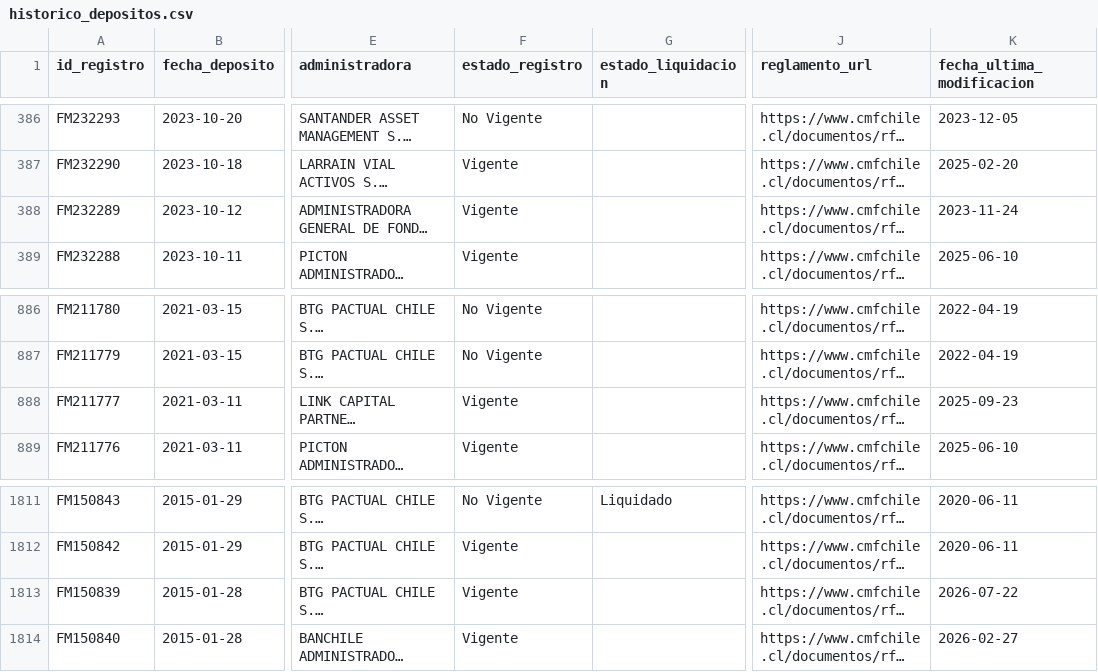
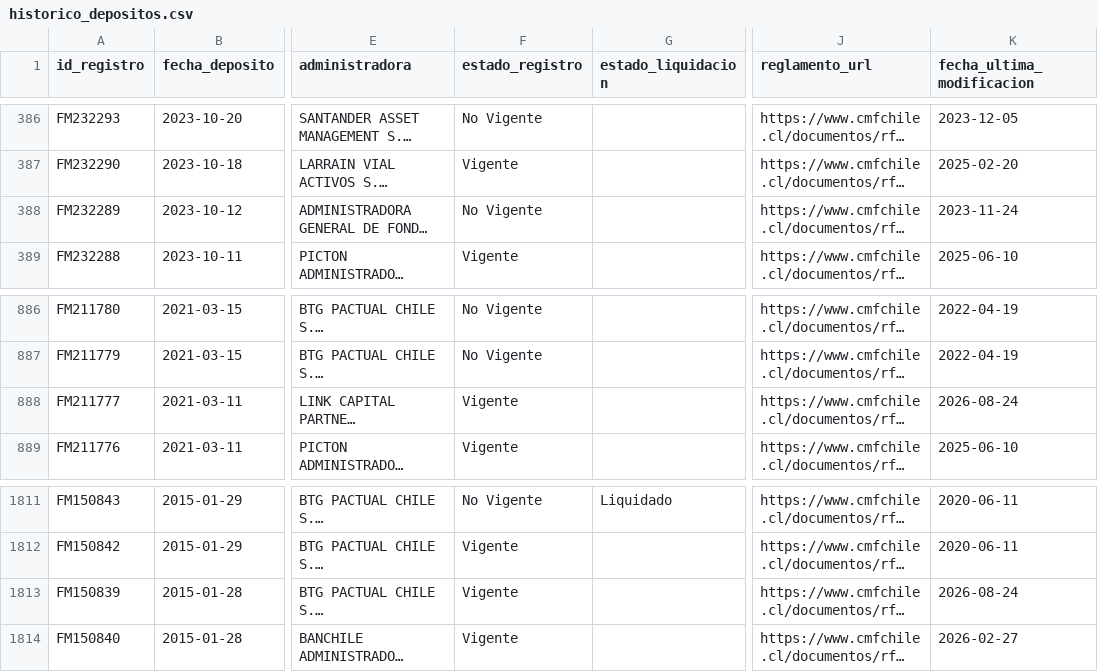
Before and after one commit to Cvmilo25/Deposito-de-fondos, a CSV file: data/historico_depositos.csv, drawn as a sheet; only a part is shown, gaps mark what is left out; long unchanged cells end in …; the diff names each change by its address in the sheet, - before the commit and + after, or states it on an @@ line.

```diff
--- a/data/historico_depositos.csv
+++ b/data/historico_depositos.csv
-F388 (estado_registro): Vigente
+F388 (estado_registro): No Vigente
-K888 (fecha_ultima_modificacion): 2025-09-23
+K888 (fecha_ultima_modificacion): 2026-08-24
-K1813 (fecha_ultima_modificacion): 2026-07-22
+K1813 (fecha_ultima_modificacion): 2026-08-24
```
Also changed, not shown: docs/data/historico_depositos.csv, 2 other files.
